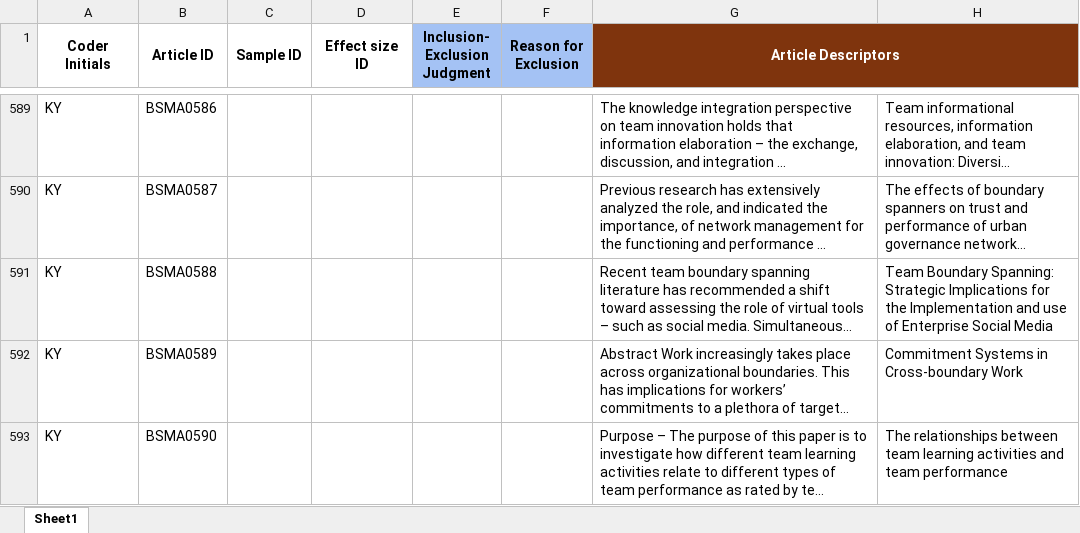
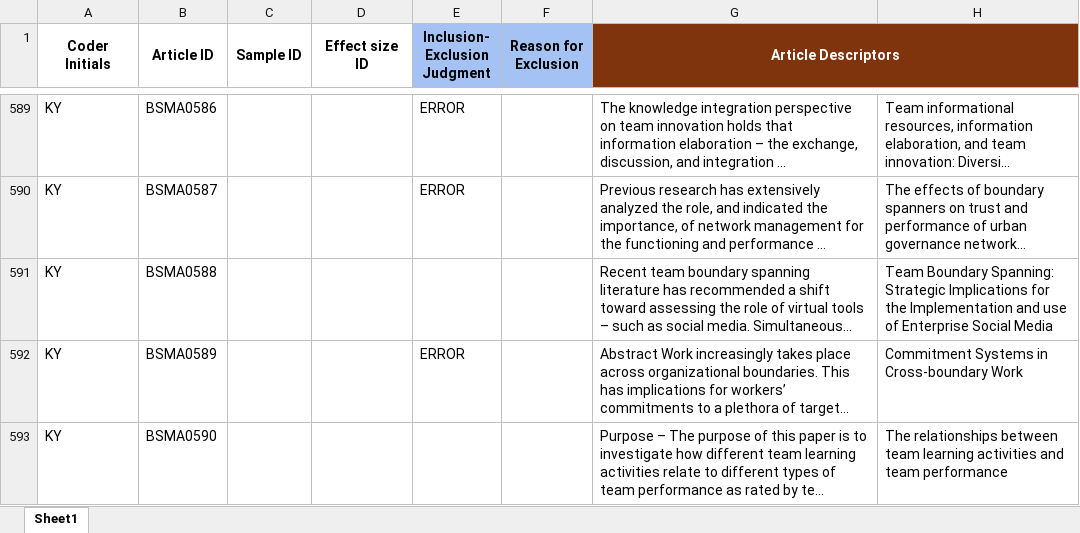
Before and after one commit to canadaofbin-netizen/BSMA_Summative, an Excel workbook: BSMA_AI_Run_Validation3.xlsx, sheet Sheet1, drawn as a sheet; only a part is shown, gaps mark what is left out; long unchanged cells end in …; values as stored, in another font and other column widths than the file's, no borders; the diff covers the shown part only; the diff names each change by its address in the sheet, - before the commit and + after, or states it on an @@ line.

```diff
--- a/BSMA_AI_Run_Validation3.xlsx (sheet Sheet1)
+++ b/BSMA_AI_Run_Validation3.xlsx (sheet Sheet1)
-E589:E590 (Inclusion- Exclusion Judgment): (empty)
+E589:E590 (Inclusion- Exclusion Judgment): ERROR
-E592 (Inclusion- Exclusion Judgment): (empty)
+E592 (Inclusion- Exclusion Judgment): ERROR
```
Also changed, not shown: 40 edited cells elsewhere in this sheet.
